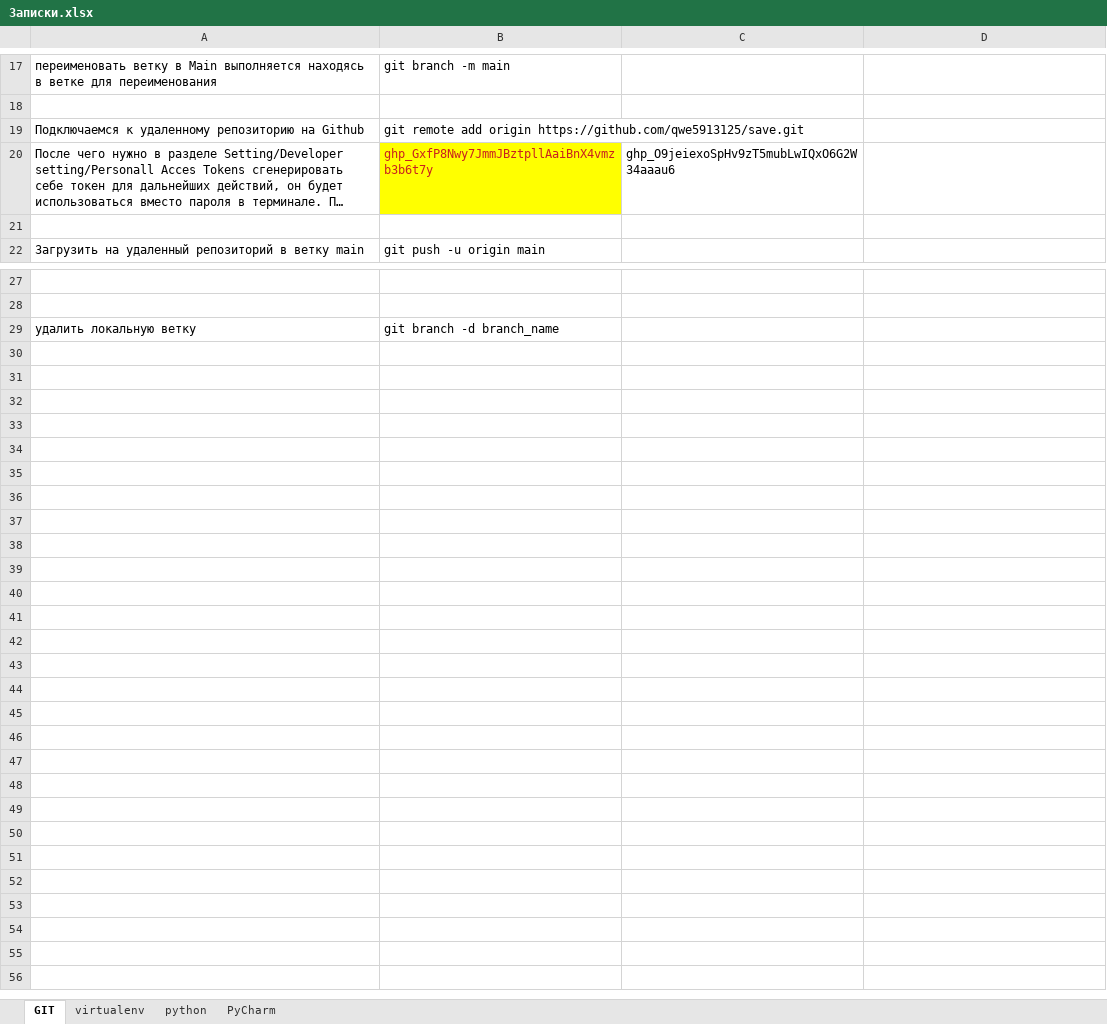
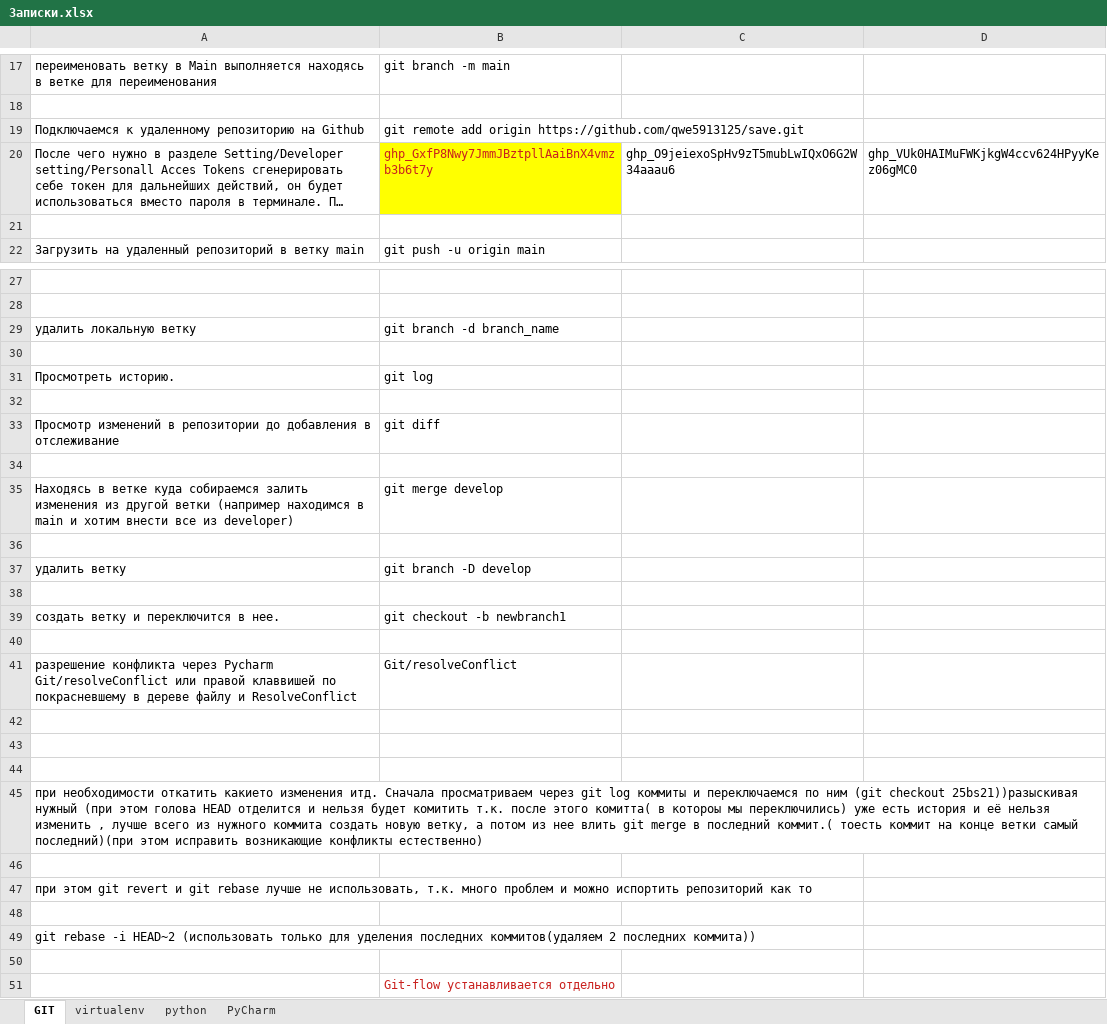
Before and after one commit to qwe5913125/save, an Excel workbook: Записки.xlsx, sheet GIT, drawn as a sheet; only a part is shown, gaps mark what is left out; long unchanged cells end in …; values as stored, in another font and other column widths than the file's, no borders; the diff names each change by its address in the sheet, - before the commit and + after, or states it on an @@ line.

```diff
--- a/Записки.xlsx (sheet GIT)
+++ b/Записки.xlsx (sheet GIT)
-D20: (empty)
+D20: 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
+row 30: (empty)
+row 31: Просмотреть историю. | git log
+row 32: (empty)
+row 33: Просмотр изменений в репозитории до добавления в отслеживание | git diff
+row 34: (empty)
+row 35: Находясь в ветке куда собираемся залить изменения из другой ветки (например находимся в main и хотим внести все из developer) | git merge develop
+row 36: (empty)
+row 37: удалить ветку | git branch -D develop
+row 38: (empty)
+row 39: создать ветку и переключится в нее. | git checkout -b newbranch1
+row 40: (empty)
+row 41: разрешение конфликта через Pycharm Git/resolveConflict или правой клаввишей по покрасневшему в дереве файлу и ResolveConflict | Git/resolveConflict
+row 42: (empty)
+row 43: (empty)
+row 44: (empty)
+row 45: при необходимости откатить какието изменения итд. Сначала просматриваем через git log коммиты и переключаемся по ним (git checkout 25bs21))разыскивая нужный (при этом голова HEAD отделится и нельзя будет комитить т.к. после этого комитта( в котороы мы переключились) уже есть история и её нельзя изменить , лучше всего из нужного коммита создать новую ветку, а потом из нее влить git merge в последний коммит.( тоесть коммит на конце ветки самый последний)(при этом исправить возникающие конфликты естественно)
+row 46: (empty)
+row 47: при этом git revert и git rebase лучше не использовать, т.к. много проблем и можно испортить репозиторий как то
+row 48: (empty)
+row 49: git rebase -i HEAD~2 (использовать только для уделения последних коммитов(удаляем 2 последних коммита))
+row 50: (empty)
+row 51:  | Git-flow устанавливается отдельно
```
Also changed, not shown: sheet PyCharm, sheet python, 1 other file.
